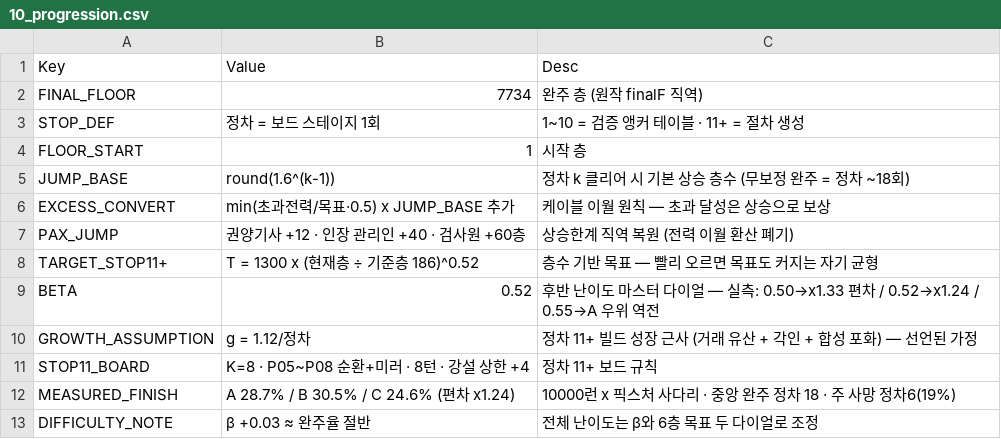
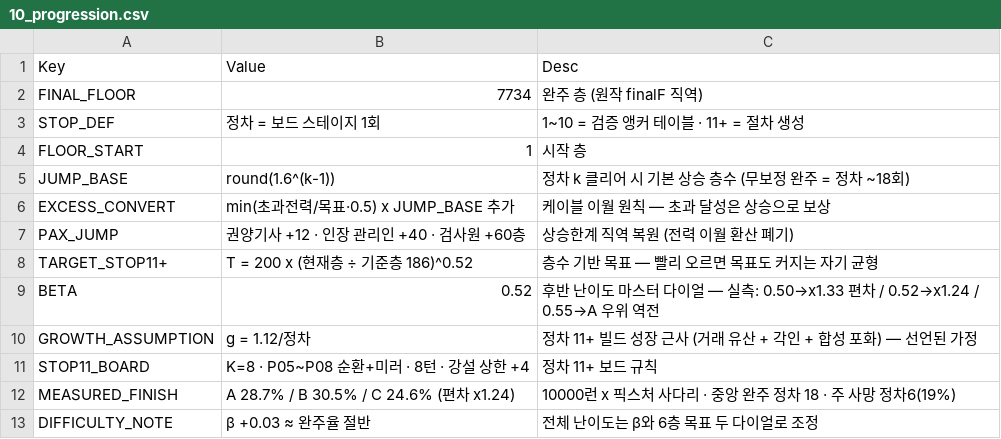
Before and after one commit to dlsaa86/sangseung, a CSV file: balance/10_progression.csv, drawn as a sheet.

```diff
--- a/balance/10_progression.csv
+++ b/balance/10_progression.csv
@@ -7,3 +7,3 @@ EXCESS_CONVERT,min(초과전력/목표·0.5) x JUMP_BASE 추가,케이블 이월
 PAX_JUMP,권양기사 +12 · 인장 관리인 +40 · 검사원 +60층,상승한계 직역 복원 (전력 이월 환산 폐기)
-TARGET_STOP11+,T = 1300 x (현재층 ÷ 기준층 186)^0.52,층수 기반 목표 — 빨리 오르면 목표도 커지는 자기 균형
+TARGET_STOP11+,T = 200 x (현재층 ÷ 기준층 186)^0.52,층수 기반 목표 — 빨리 오르면 목표도 커지는 자기 균형
 BETA,0.52,후반 난이도 마스터 다이얼 — 실측: 0.50→x1.33 편차 / 0.52→x1.24 / 0.55→A 우위 역전
```
Also changed, not shown: balance/02_stages.csv, balance/04_config.csv.
